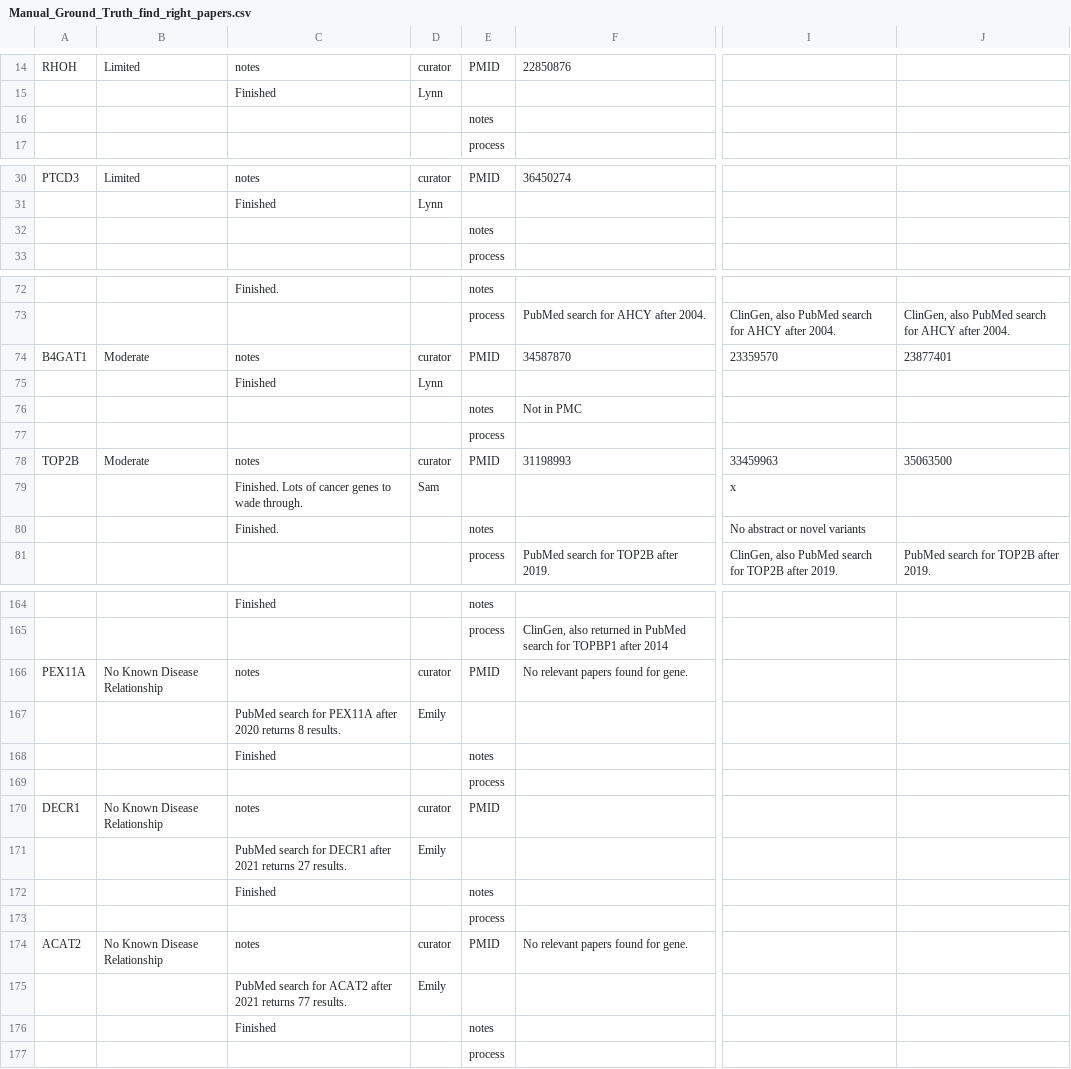
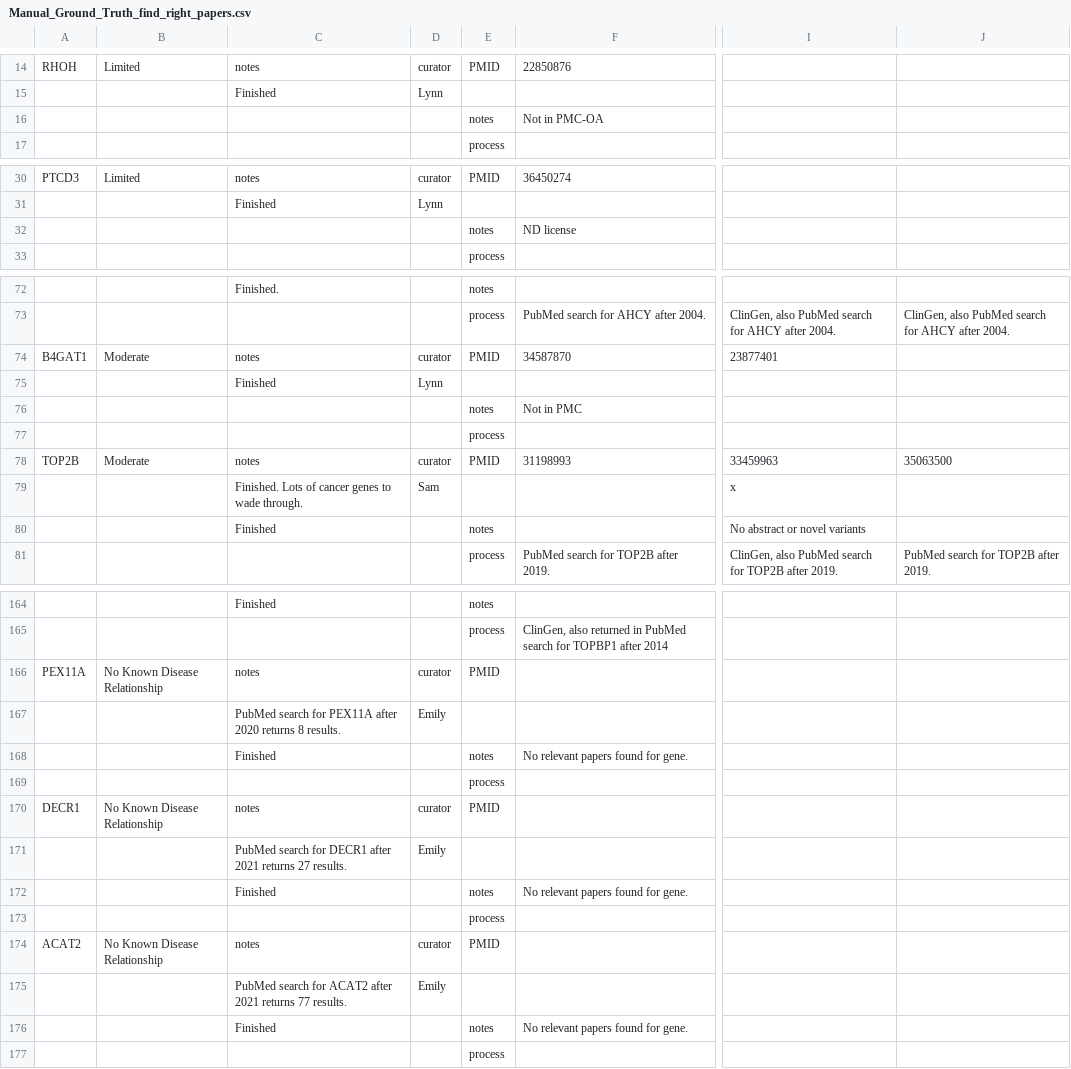
Before and after one commit to microsoft/healthfutures-evagg, a CSV file: data/Manual_Ground_Truth_find_right_papers.csv, drawn as a sheet; only a part is shown, gaps mark what is left out; the diff covers the shown part only; the diff names each change by its address in the sheet, - before the commit and + after, or states it on an @@ line.

Commit message:
updating with finalized gene set for paper finding

```diff
--- a/data/Manual_Ground_Truth_find_right_papers.csv
+++ b/data/Manual_Ground_Truth_find_right_papers.csv
-F16: (empty)
+F16: Not in PMC-OA
-F32: (empty)
+F32: ND license
-I74: 23359570
+I74: 23877401
-J74: 23877401
+J74: (empty)
-C80: Finished.
+C80: Finished
-F166: No relevant papers found for gene.
+F166: (empty)
-F168: (empty)
+F168: No relevant papers found for gene.
-F172: (empty)
+F172: No relevant papers found for gene.
-F174: No relevant papers found for gene.
+F174: (empty)
-F176: (empty)
+F176: No relevant papers found for gene.
```
Also changed, not shown: 12 added rows, 12 removed rows and 55 edited cells elsewhere in this file.
